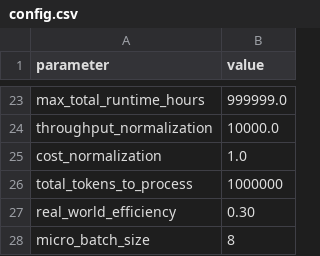
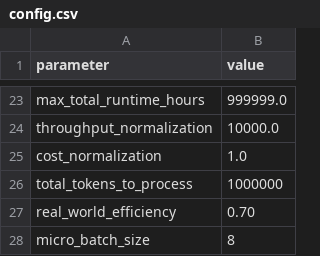
Before and after one commit to Tandemn-Labs/LLM_placement_solver, a CSV file: config/qwen2.5-7b/config.csv, drawn as a sheet; only a part is shown, gaps mark what is left out.

```diff
--- a/config/qwen2.5-7b/config.csv
+++ b/config/qwen2.5-7b/config.csv
@@ -26,3 +26,3 @@ cost_normalization,1.0
 total_tokens_to_process,1000000
-real_world_efficiency,0.30
+real_world_efficiency,0.70
 micro_batch_size,8
```
Also changed, not shown: config/qwen2.5-a14b/config.csv, config/qwen3-235b-a22b/config.csv, 2 other files.
